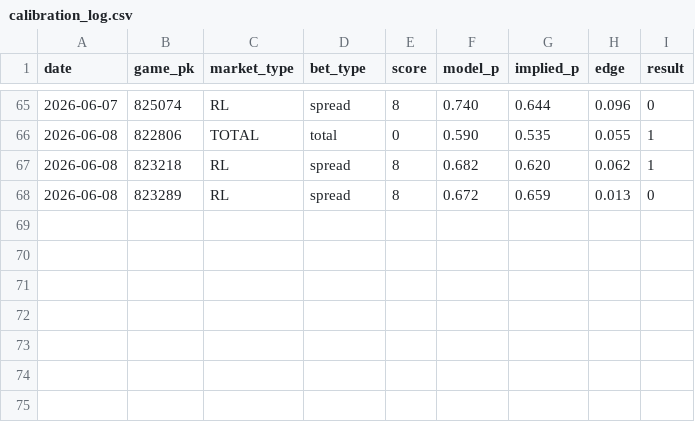
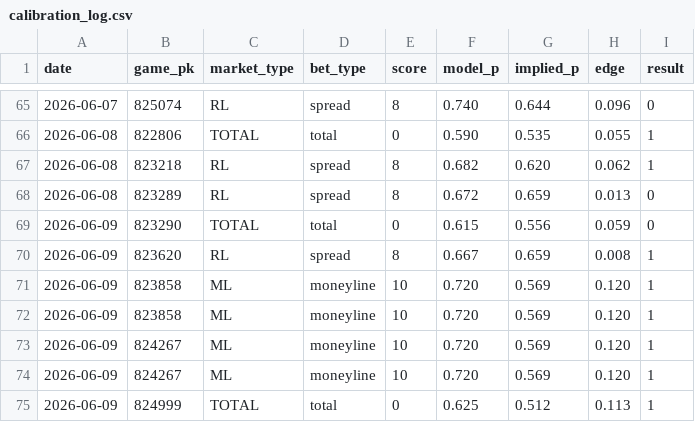
Before and after one commit to sevanboyajian/mlb_stats, a CSV file: data/calibration_log.csv, drawn as a sheet; only a part is shown, gaps mark what is left out; the diff names each change by its address in the sheet, - before the commit and + after, or states it on an @@ line.

Commit message:
Refine signal timing analysis and email reporting features
Updated signal_timing_analysis.py to further enhance time window classifications and optimize signal processing functions. Improved email reporting in score_today.py for better recipient management and added more attachments for prediction engine reports. Adjusted .env.template to ensure clarity in the latest email configuration changes, aiming to enhance the overall functionality of signal analysis and reporting.

```diff
--- a/data/calibration_log.csv
+++ b/data/calibration_log.csv
+row 69: 2026-06-09 | 823290 | TOTAL | total | 0 | 0.615 | 0.556 | 0.059 | 0
+row 70: 2026-06-09 | 823620 | RL | spread | 8 | 0.667 | 0.659 | 0.008 | 1
+row 71: 2026-06-09 | 823858 | ML | moneyline | 10 | 0.720 | 0.569 | 0.120 | 1
+row 72: 2026-06-09 | 823858 | ML | moneyline | 10 | 0.720 | 0.569 | 0.120 | 1
+row 73: 2026-06-09 | 824267 | ML | moneyline | 10 | 0.720 | 0.569 | 0.120 | 1
+row 74: 2026-06-09 | 824267 | ML | moneyline | 10 | 0.720 | 0.569 | 0.120 | 1
+row 75: 2026-06-09 | 824999 | TOTAL | total | 0 | 0.625 | 0.512 | 0.113 | 1
```
Also changed, not shown: 1 other file.
